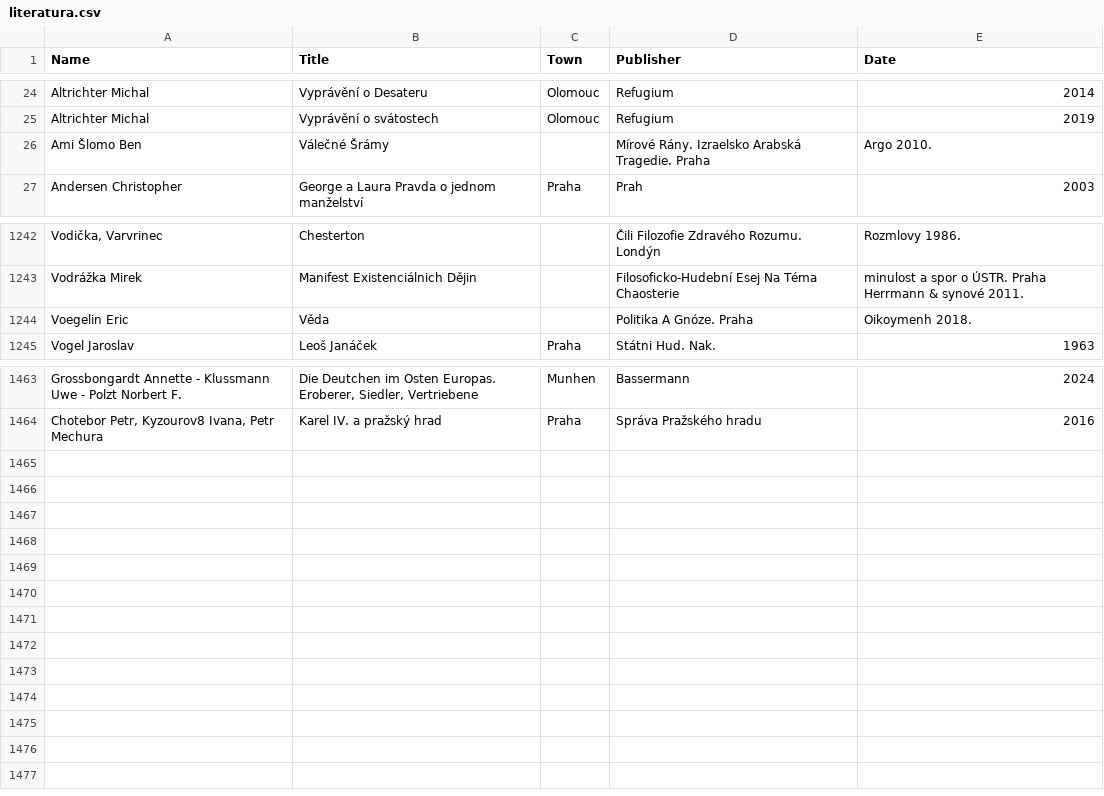
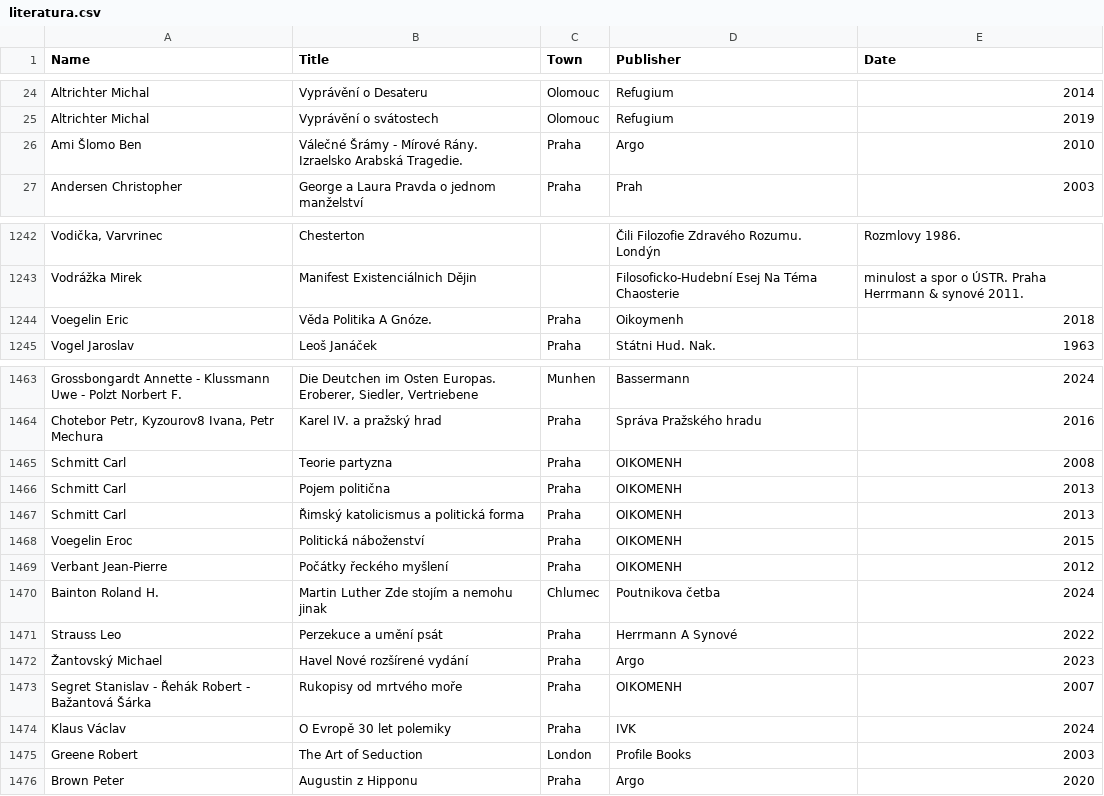
Before and after one commit to adrianbiro/personal_list_of_books, a CSV file: literatura.csv, drawn as a sheet; only a part is shown, gaps mark what is left out; removed rows and columns are numbered as before the commit, all else as after; the diff names each change by its address in the sheet, - before the commit and + after, or states it on an @@ line.

Commit message:
small fixes

```diff
--- a/literatura.csv
+++ b/literatura.csv
-row 26: Ami Šlomo Ben | Válečné Šrámy |  | Mírové Rány. Izraelsko Arabská Tragedie. Praha | Argo 2010.
+row 26: Ami Šlomo Ben | Válečné Šrámy - Mírové Rány. Izraelsko Arabská Tragedie. | Praha | Argo | 2010
-row 1244: Voegelin Eric | Věda |  | Politika A Gnóze. Praha | Oikoymenh 2018.
+row 1244: Voegelin Eric | Věda Politika A Gnóze. | Praha | Oikoymenh | 2018
+row 1465: Schmitt Carl | Teorie partyzna | Praha | OIKOMENH | 2008
+row 1466: Schmitt Carl | Pojem politična | Praha | OIKOMENH | 2013
+row 1467: Schmitt Carl | Řimský katolicismus a politická forma | Praha | OIKOMENH | 2013
+row 1468: Voegelin Eroc | Politická náboženství | Praha | OIKOMENH | 2015
+row 1469: Verbant Jean-Pierre | Počátky řeckého myšlení | Praha | OIKOMENH | 2012
+row 1470: Bainton Roland H. | Martin Luther Zde stojím a nemohu jinak | Chlumec | Poutnikova četba | 2024
+row 1471: Strauss Leo | Perzekuce a umění psát | Praha | Herrmann A Synové | 2022
+row 1472: Žantovský Michael | Havel Nové rozšírené vydání | Praha | Argo | 2023
+row 1473: Segret Stanislav - Řehák Robert - Bažantová Šárka | Rukopisy od mrtvého moře | Praha | OIKOMENH | 2007
+row 1474: Klaus Václav | O Evropě 30 let polemiky | Praha | IVK | 2024
+row 1475: Greene Robert | The Art of Seduction | London | Profile Books | 2003
+row 1476: Brown Peter | Augustin z Hipponu | Praha | Argo | 2020
```
